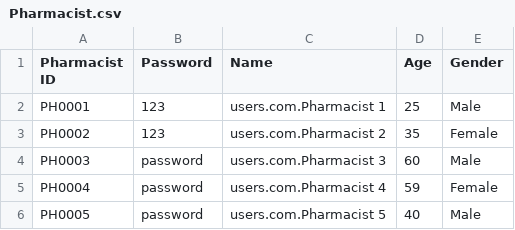
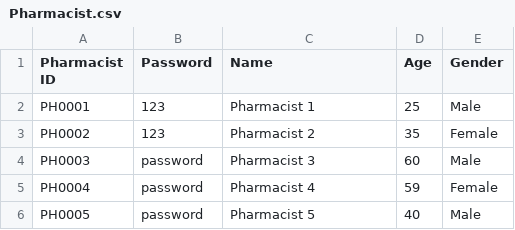
Before and after one commit to liuconggg/SC2002-SCSA-Group-2, a CSV file: src/main/resources/csvdb/Pharmacist.csv, drawn as a sheet.

```diff
--- a/src/main/resources/csvdb/Pharmacist.csv
+++ b/src/main/resources/csvdb/Pharmacist.csv
@@ -1,6 +1,6 @@
 Pharmacist ID,Password,Name,Age,Gender
-PH0001,123,users.com.Pharmacist 1,25,Male
-PH0002,123,users.com.Pharmacist 2,35,Female
-PH0003,password,users.com.Pharmacist 3,60,Male
-PH0004,password,users.com.Pharmacist 4,59,Female
-PH0005,password,users.com.Pharmacist 5,40,Male
+PH0001,123,Pharmacist 1,25,Male
+PH0002,123,Pharmacist 2,35,Female
+PH0003,password,Pharmacist 3,60,Male
+PH0004,password,Pharmacist 4,59,Female
+PH0005,password,Pharmacist 5,40,Male
```
Also changed, not shown: src/main/resources/csvdb/Administrator.csv, src/main/resources/csvdb/Schedule.csv, 17 other files.
